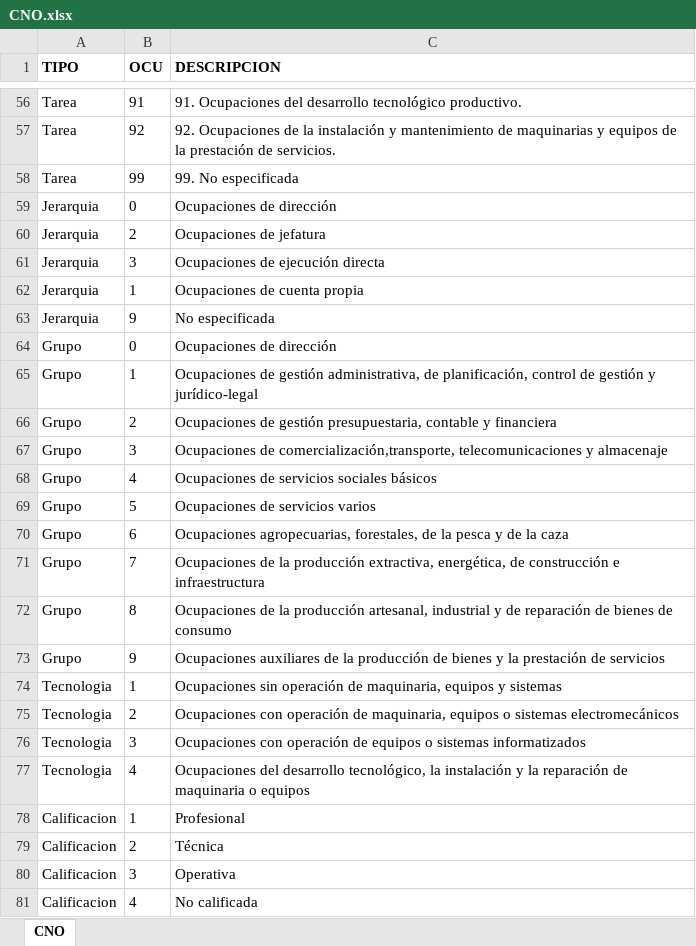
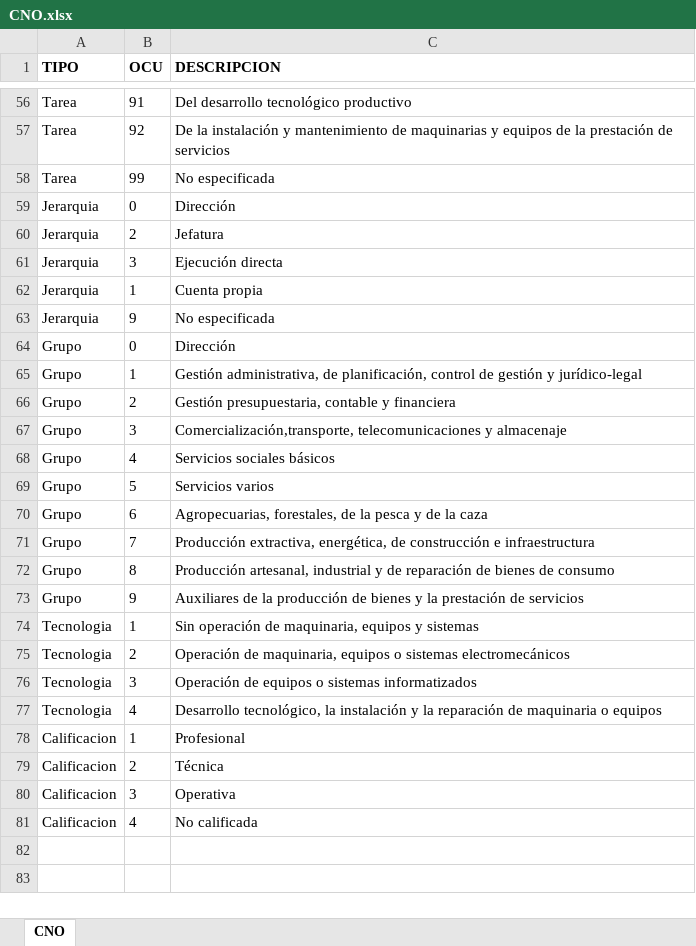
Before and after one commit to lia-asecas/Trabajo-Final, an Excel workbook: bases/CNO.xlsx, sheet CNO, drawn as a sheet; only a part is shown, gaps mark what is left out; values as stored, in another font and other column widths than the file's, no borders; the diff covers the shown part only; the diff names each change by its address in the sheet, - before the commit and + after, or states it on an @@ line.

```diff
--- a/bases/CNO.xlsx (sheet CNO)
+++ b/bases/CNO.xlsx (sheet CNO)
-C56 (DESCRIPCION): 91. Ocupaciones del desarrollo tecnológico productivo.
+C56 (DESCRIPCION): Del desarrollo tecnológico productivo
-C57 (DESCRIPCION): 92. Ocupaciones de la instalación y mantenimiento de maquinarias y equipos de la prestación de servicios.
+C57 (DESCRIPCION): De la instalación y mantenimiento de maquinarias y equipos de la prestación de servicios
-C58 (DESCRIPCION): 99. No especificada
+C58 (DESCRIPCION): No especificada
-C59 (DESCRIPCION): Ocupaciones de dirección
+C59 (DESCRIPCION): Dirección
-C60 (DESCRIPCION): Ocupaciones de jefatura
+C60 (DESCRIPCION): Jefatura
-C61 (DESCRIPCION): Ocupaciones de ejecución directa
+C61 (DESCRIPCION): Ejecución directa
-C62 (DESCRIPCION): Ocupaciones de cuenta propia
+C62 (DESCRIPCION): Cuenta propia
-C64 (DESCRIPCION): Ocupaciones de dirección
+C64 (DESCRIPCION): Dirección
-C65 (DESCRIPCION): Ocupaciones de gestión administrativa, de…
+C65 (DESCRIPCION): Gestión administrativa, de…
-C66 (DESCRIPCION): Ocupaciones de gestión presupuestaria, contable…
+C66 (DESCRIPCION): Gestión presupuestaria, contable…
-C67 (DESCRIPCION): Ocupaciones de comercialización,transporte, telecomunicaciones y…
+C67 (DESCRIPCION): Comercialización,transporte, telecomunicaciones y…
-C68 (DESCRIPCION): Ocupaciones de servicios sociales básicos
+C68 (DESCRIPCION): Servicios sociales básicos
-C69 (DESCRIPCION): Ocupaciones de servicios varios
+C69 (DESCRIPCION): Servicios varios
-C70 (DESCRIPCION): Ocupaciones agropecuarias, forestales, de…
+C70 (DESCRIPCION): Agropecuarias, forestales, de…
-C71 (DESCRIPCION): Ocupaciones de la producción extractiva, energética,…
+C71 (DESCRIPCION): Producción extractiva, energética,…
-C72 (DESCRIPCION): Ocupaciones de la producción artesanal, industrial…
+C72 (DESCRIPCION): Producción artesanal, industrial…
-C73 (DESCRIPCION): Ocupaciones auxiliares de la…
+C73 (DESCRIPCION): Auxiliares de la…
-C74 (DESCRIPCION): Ocupaciones sin operación de…
+C74 (DESCRIPCION): Sin operación de…
-C75 (DESCRIPCION): Ocupaciones con operación de maquinaria,…
+C75 (DESCRIPCION): Operación de maquinaria,…
-C76 (DESCRIPCION): Ocupaciones con operación de equipos…
+C76 (DESCRIPCION): Operación de equipos…
-C77 (DESCRIPCION): Ocupaciones del desarrollo tecnológico, la…
+C77 (DESCRIPCION): Desarrollo tecnológico, la…
```
Also changed, not shown: 54 edited cells elsewhere in this sheet, 3 other files.
